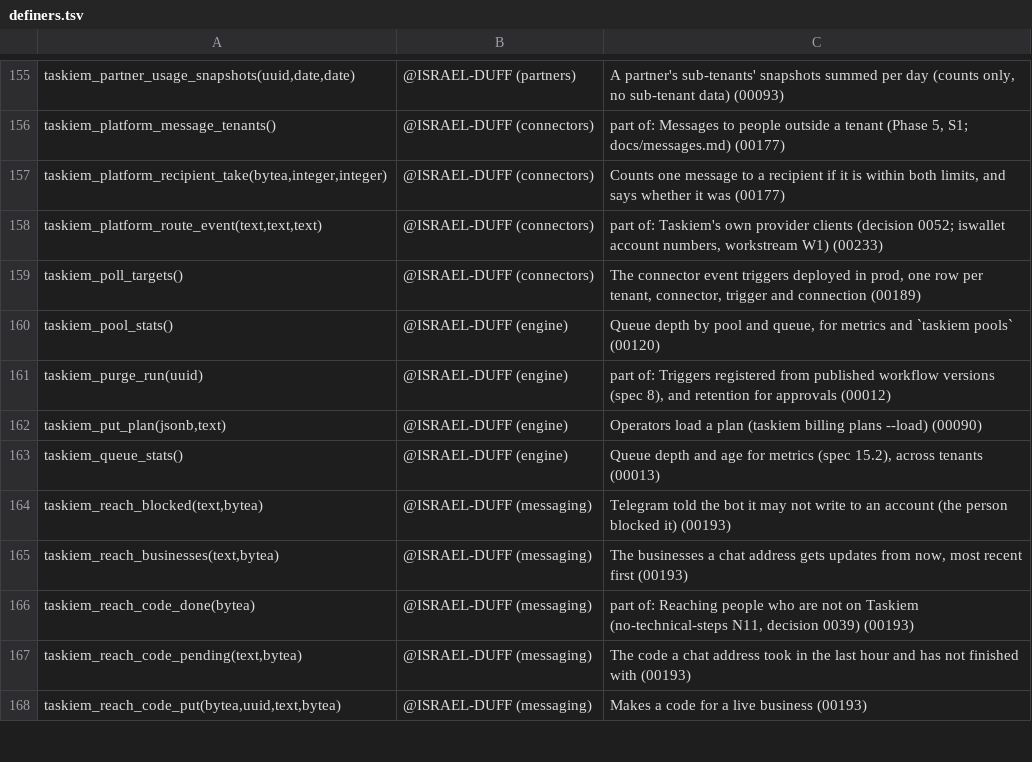
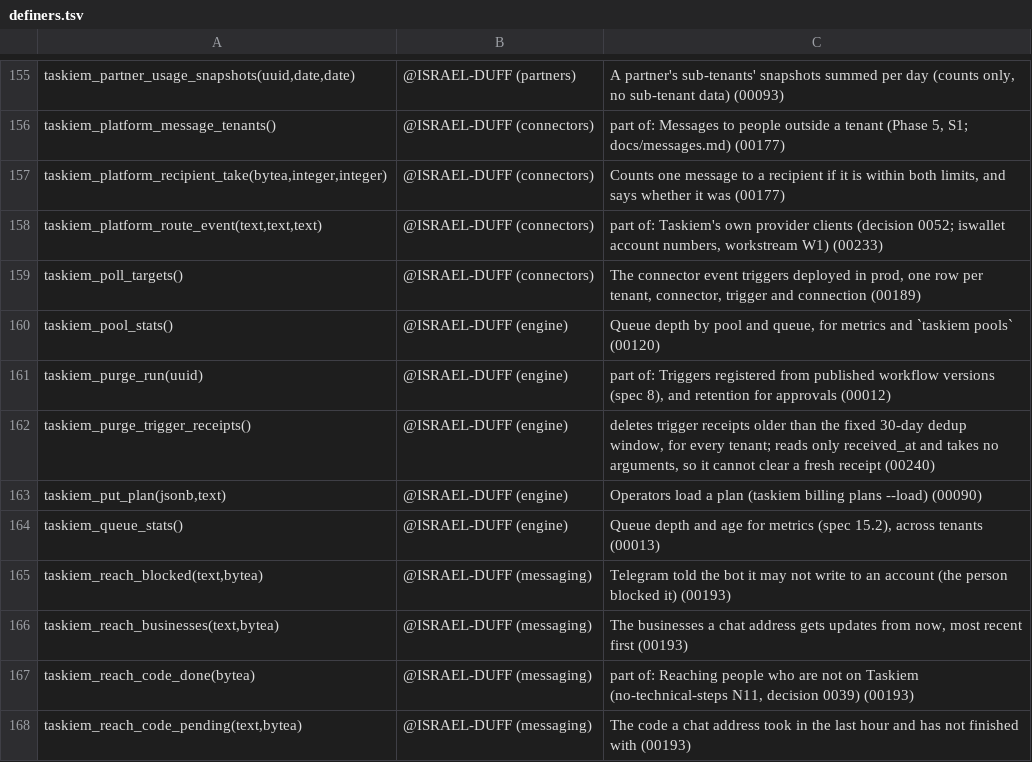
Before and after one commit to ISRAEL-DUFF/taskiem, a TSV file: engine/db/definers.tsv, drawn as a sheet; only a part is shown, gaps mark what is left out; the shorter side is filled out with more unchanged rows.

```diff
--- a/engine/db/definers.tsv
+++ b/engine/db/definers.tsv
@@ -161,2 +161,3 @@ taskiem_pool_stats()	@ISRAEL-DUFF (engine)	Queue depth by pool and queue, for me
 taskiem_purge_run(uuid)	@ISRAEL-DUFF (engine)	part of: Triggers registered from published workflow versions (spec 8), and retention for approvals (00012)
+taskiem_purge_trigger_receipts()	@ISRAEL-DUFF (engine)	deletes trigger receipts older than the fixed 30-day dedup window, for every tenant; reads only received_at and takes no arguments, so it cannot clear a fresh receipt (00240)
 taskiem_put_plan(jsonb,text)	@ISRAEL-DUFF (engine)	Operators load a plan (taskiem billing plans --load) (00090)
```
Also changed, not shown: 6 other files.
